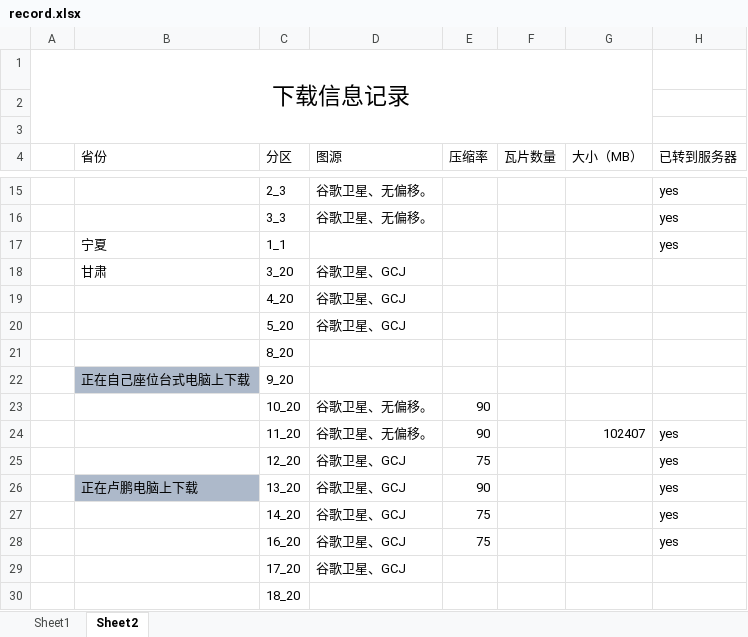
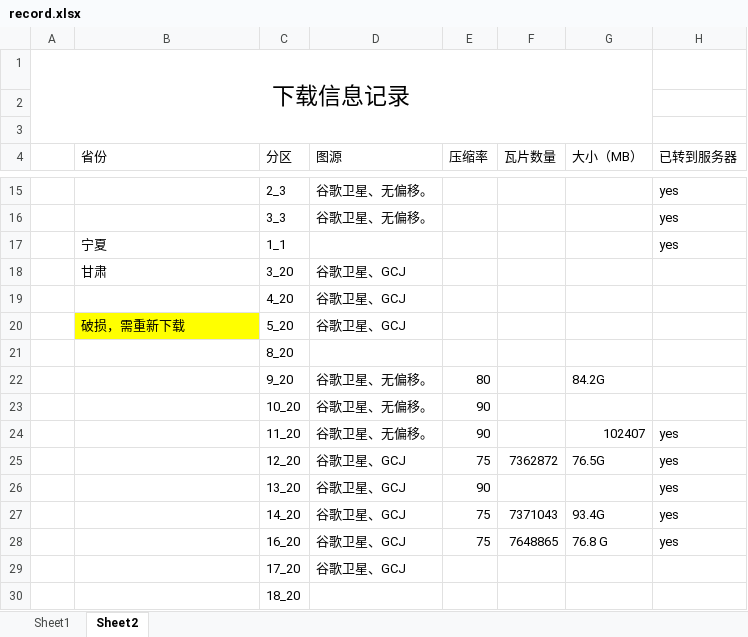
Before and after one commit to Musher996/map-download-record, an Excel workbook: record.xlsx, sheet Sheet2, drawn as a sheet; only a part is shown, gaps mark what is left out; values as stored, in another font and other column widths than the file's, no borders; removed rows and columns are numbered as before the commit, all else as after; the diff names each change by its address in the sheet, - before the commit and + after, or states it on an @@ line.

Commit message:
不知是否同步，上传下

```diff
--- a/record.xlsx (sheet Sheet2)
+++ b/record.xlsx (sheet Sheet2)
-B20 (省份): (empty)
+B20 (省份): 破损，需重新下载
-B20 fill: none
+B20 fill: #FFFF00
-row 22:  | 正在自己座位台式电脑上下载 | 9_20
+row 22:  |  | 9_20 | 谷歌卫星、无偏移。 | 80 |  | 84.2G
-F25 (瓦片数量): (empty)
+F25 (瓦片数量): 7362872
-G25 (大小（MB）): (empty)
+G25 (大小（MB）): 76.5G
-B26 (省份): 正在卢鹏电脑上下载
+B26 (省份): (empty)
-B26 fill: #ADB9CA
+B26 fill: none
-F27 (瓦片数量): (empty)
+F27 (瓦片数量): 7371043
-G27 (大小（MB）): (empty)
+G27 (大小（MB）): 93.4G
-F28 (瓦片数量): (empty)
+F28 (瓦片数量): 7648865
-G28 (大小（MB）): (empty)
+G28 (大小（MB）): 76.8 G
```
